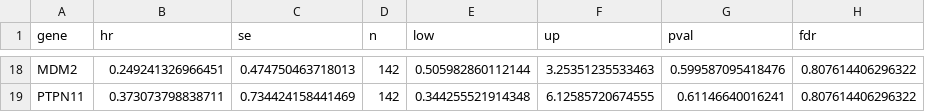
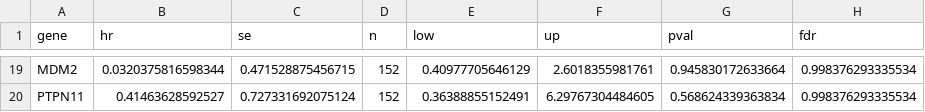
Before and after one commit to wanglab-cns/cns-ngs-clinical, a CSV file: result/assoc/cox_os_wt_mv.csv, drawn as a sheet; only a part is shown, gaps mark what is left out; the diff covers the shown part only.

```diff
--- a/result/assoc/cox_os_wt_mv.csv
+++ b/result/assoc/cox_os_wt_mv.csv
@@ -18,2 +19,2 @@
-"MDM2",0.249241326966451,0.474750463718013,142,0.505982860112144,3.25351235533463,0.599587095418476,0.807614406296322
-"PTPN11",0.373073798838711,0.734424158441469,142,0.344255521914348,6.12585720674555,0.61146640016241,0.807614406296322
+"MDM2",0.0320375816598344,0.471528875456715,152,0.40977705646129,2.6018355981761,0.945830172633664,0.998376293335534
+"PTPN11",0.41463628592527,0.727331692075124,152,0.36388855152491,6.29767304484605,0.568624339363834,0.998376293335534
```
Also changed, not shown: 1 added row and 110 edited cells elsewhere in this file, result/assoc/cox_os_all.csv, result/assoc/cox_os_all_mv.csv, 4 other files.
